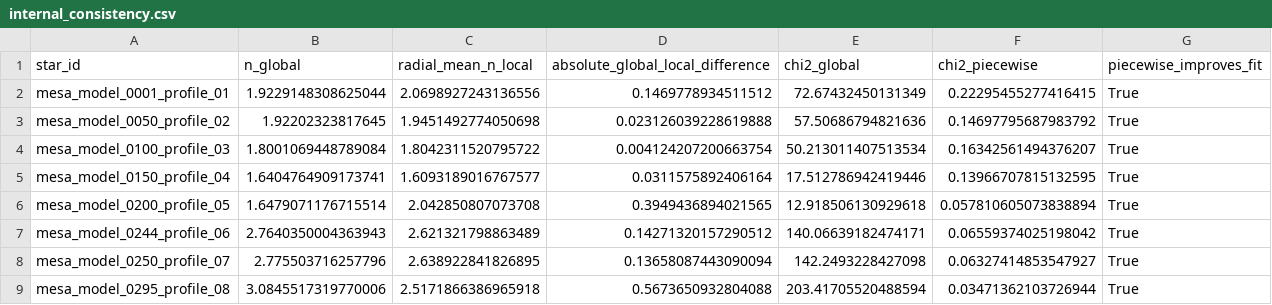
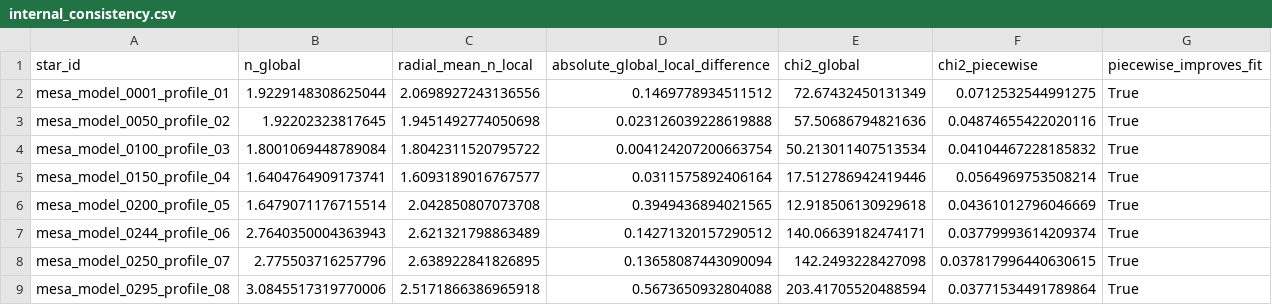
Before and after one commit to Drynsx/stellar-structure-analysis, a CSV file: paper_report_data/01_part1_polytropic_indices/internal_consistency.csv, drawn as a sheet.

```diff
--- a/paper_report_data/01_part1_polytropic_indices/internal_consistency.csv
+++ b/paper_report_data/01_part1_polytropic_indices/internal_consistency.csv
@@ -1,9 +1,9 @@
 star_id,n_global,radial_mean_n_local,absolute_global_local_difference,chi2_global,chi2_piecewise,piecewise_improves_fit
-mesa_model_0001_profile_01,1.9229148308625044,2.0698927243136556,0.1469778934511512,72.67432450131349,0.22295455277416415,True
-mesa_model_0050_profile_02,1.92202323817645,1.9451492774050698,0.023126039228619888,57.50686794821636,0.14697795687983792,True
-mesa_model_0100_profile_03,1.8001069448789084,1.8042311520795722,0.004124207200663754,50.213011407513534,0.16342561494376207,True
-mesa_model_0150_profile_04,1.6404764909173741,1.6093189016767577,0.0311575892406164,17.512786942419446,0.13966707815132595,True
-mesa_model_0200_profile_05,1.6479071176715514,2.042850807073708,0.3949436894021565,12.918506130929618,0.057810605073838894,True
-mesa_model_0244_profile_06,2.7640350004363943,2.621321798863489,0.14271320157290512,140.06639182474171,0.06559374025198042,True
-mesa_model_0250_profile_07,2.775503716257796,2.638922841826895,0.13658087443090094,142.2493228427098,0.06327414853547927,True
-mesa_model_0295_profile_08,3.0845517319770006,2.5171866386965918,0.5673650932804088,203.41705520488594,0.03471362103726944,True
+mesa_model_0001_profile_01,1.9229148308625044,2.0698927243136556,0.1469778934511512,72.67432450131349,0.0712532544991275,True
+mesa_model_0050_profile_02,1.92202323817645,1.9451492774050698,0.023126039228619888,57.50686794821636,0.04874655422020116,True
+mesa_model_0100_profile_03,1.8001069448789084,1.8042311520795722,0.004124207200663754,50.213011407513534,0.04104467228185832,True
+mesa_model_0150_profile_04,1.6404764909173741,1.6093189016767577,0.0311575892406164,17.512786942419446,0.0564969753508214,True
+mesa_model_0200_profile_05,1.6479071176715514,2.042850807073708,0.3949436894021565,12.918506130929618,0.04361012796046669,True
+mesa_model_0244_profile_06,2.7640350004363943,2.621321798863489,0.14271320157290512,140.06639182474171,0.03779993614209374,True
+mesa_model_0250_profile_07,2.775503716257796,2.638922841826895,0.13658087443090094,142.2493228427098,0.037817996440630615,True
+mesa_model_0295_profile_08,3.0845517319770006,2.5171866386965918,0.5673650932804088,203.41705520488594,0.03771534491789864,True
```
Also changed, not shown: paper_report_data/01_part1_polytropic_indices/piecewise_fits.csv, paper_report_data/MANIFEST.csv, 2 other files.
